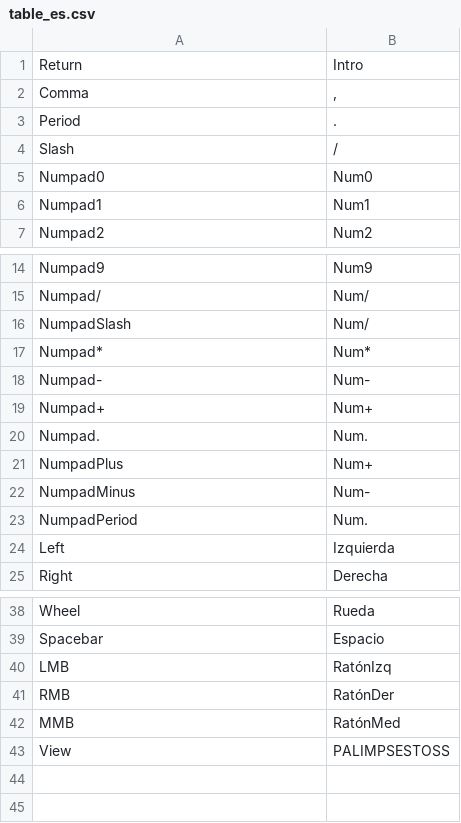
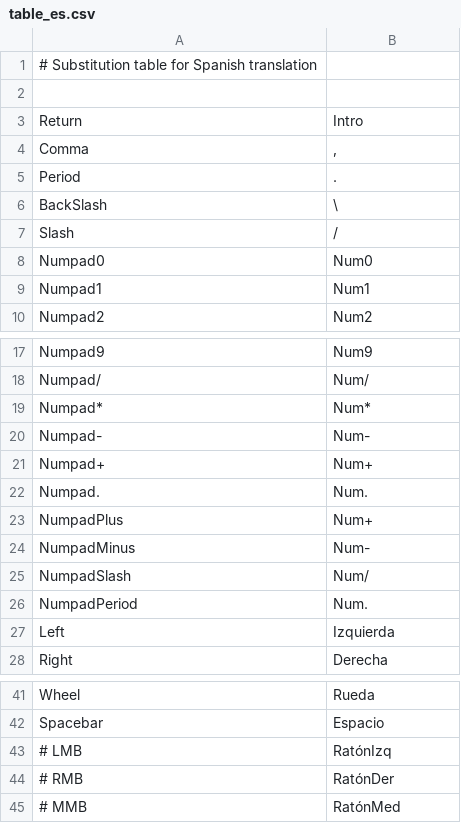
Before and after one commit to dfelinto/blender-manual, a CSV file: tools_maintenance/change_shortcuts/table_es.csv, drawn as a sheet; only a part is shown, gaps mark what is left out.

Commit message:
change_shortcuts scripts update
git-svn-id: https://svn.blender.org/svnroot/bf-manual/trunk/blender_docs@7374 c4de1f47-6596-e411-a384-0024e86c2797

```diff
--- a/tools_maintenance/change_shortcuts/table_es.csv
+++ b/tools_maintenance/change_shortcuts/table_es.csv
@@ -1 +1,3 @@
+# Substitution table for Spanish translation
+
 Return;Intro
@@ -3,2 +5,3 @@ Comma;,
 Period;.
+BackSlash;\
 Slash;/
@@ -15,3 +18,2 @@ Numpad9;Num9
 Numpad/;Num/
-NumpadSlash;Num/
 Numpad*;Num*
@@ -22,2 +24,3 @@ NumpadPlus;Num+
 NumpadMinus;Num-
+NumpadSlash;Num/
 NumpadPeriod;Num.
@@ -39,5 +42,4 @@ Wheel;Rueda
 Spacebar;Espacio
-LMB;RatónIzq
-RMB;RatónDer
-MMB;RatónMed
-View;PALIMPSESTOSS
+# LMB;RatónIzq
+# RMB;RatónDer
+# MMB;RatónMed
```
Also changed, not shown: 3 other files.
